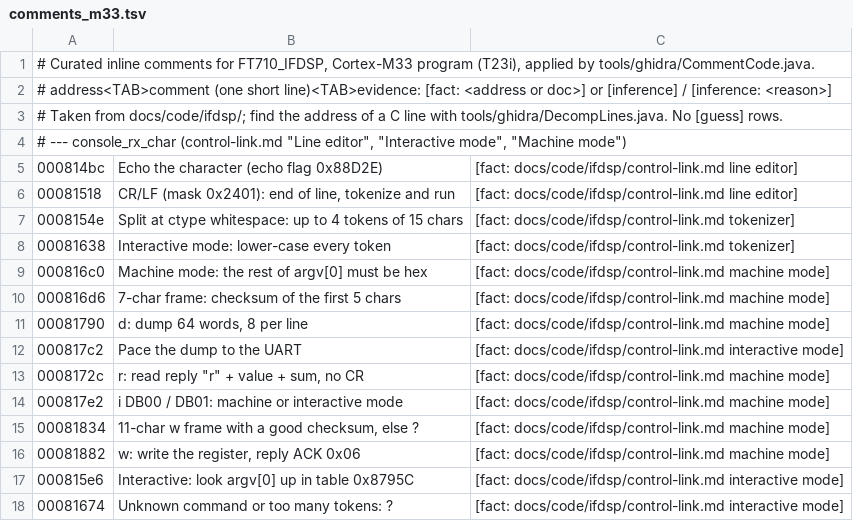
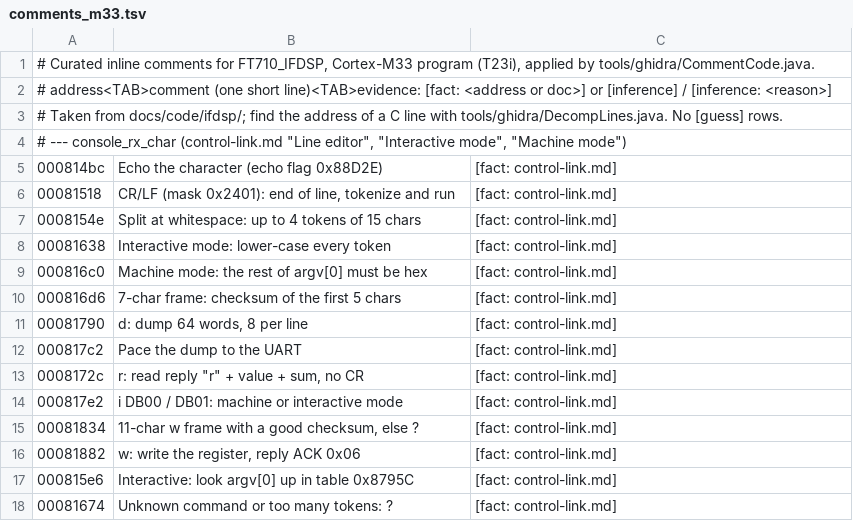
Before and after one commit to Reid-n0rc/FT-710_Firmware, a TSV file: tools/ghidra/comments_m33.tsv, drawn as a sheet.

```diff
--- a/tools/ghidra/comments_m33.tsv
+++ b/tools/ghidra/comments_m33.tsv
@@ -4,15 +4,15 @@
 # --- console_rx_char (control-link.md "Line editor", "Interactive mode", "Machine mode")
-000814bc	Echo the character (echo flag 0x88D2E)	[fact: docs/code/ifdsp/control-link.md line editor]
-00081518	CR/LF (mask 0x2401): end of line, tokenize and run	[fact: docs/code/ifdsp/control-link.md line editor]
-0008154e	Split at ctype whitespace: up to 4 tokens of 15 chars	[fact: docs/code/ifdsp/control-link.md tokenizer]
-00081638	Interactive mode: lower-case every token	[fact: docs/code/ifdsp/control-link.md tokenizer]
-000816c0	Machine mode: the rest of argv[0] must be hex	[fact: docs/code/ifdsp/control-link.md machine mode]
-000816d6	7-char frame: checksum of the first 5 chars	[fact: docs/code/ifdsp/control-link.md machine mode]
-00081790	d: dump 64 words, 8 per line	[fact: docs/code/ifdsp/control-link.md machine mode]
-000817c2	Pace the dump to the UART	[fact: docs/code/ifdsp/control-link.md interactive mode]
-0008172c	r: read reply "r" + value + sum, no CR	[fact: docs/code/ifdsp/control-link.md machine mode]
-000817e2	i DB00 / DB01: machine or interactive mode	[fact: docs/code/ifdsp/control-link.md machine mode]
-00081834	11-char w frame with a good checksum, else ?	[fact: docs/code/ifdsp/control-link.md machine mode]
-00081882	w: write the register, reply ACK 0x06	[fact: docs/code/ifdsp/control-link.md machine mode]
-000815e6	Interactive: look argv[0] up in table 0x8795C	[fact: docs/code/ifdsp/control-link.md interactive mode]
-00081674	Unknown command or too many tokens: ?	[fact: docs/code/ifdsp/control-link.md interactive mode]
+000814bc	Echo the character (echo flag 0x88D2E)	[fact: control-link.md]
+00081518	CR/LF (mask 0x2401): end of line, tokenize and run	[fact: control-link.md]
+0008154e	Split at whitespace: up to 4 tokens of 15 chars	[fact: control-link.md]
+00081638	Interactive mode: lower-case every token	[fact: control-link.md]
+000816c0	Machine mode: the rest of argv[0] must be hex	[fact: control-link.md]
+000816d6	7-char frame: checksum of the first 5 chars	[fact: control-link.md]
+00081790	d: dump 64 words, 8 per line	[fact: control-link.md]
+000817c2	Pace the dump to the UART	[fact: control-link.md]
+0008172c	r: read reply "r" + value + sum, no CR	[fact: control-link.md]
+000817e2	i DB00 / DB01: machine or interactive mode	[fact: control-link.md]
+00081834	11-char w frame with a good checksum, else ?	[fact: control-link.md]
+00081882	w: write the register, reply ACK 0x06	[fact: control-link.md]
+000815e6	Interactive: look argv[0] up in table 0x8795C	[fact: control-link.md]
+00081674	Unknown command or too many tokens: ?	[fact: control-link.md]
```
Also changed, not shown: tools/ghidra/comments_display.tsv, tools/ghidra/comments_hifi4.tsv, 4 other files.
